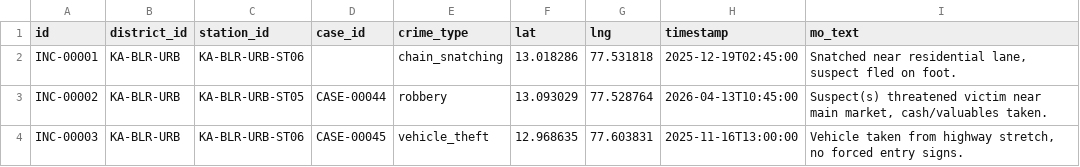
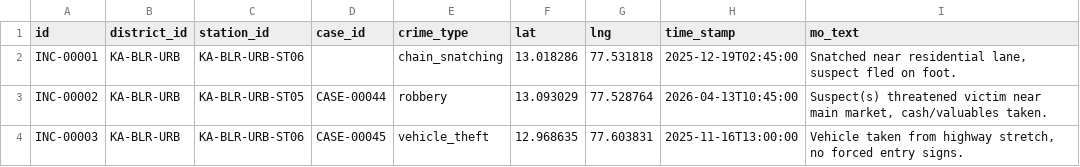
Before and after one commit to anand-esc/Saakshya, a CSV file: data/seed/output/incidents.csv, drawn as a sheet; only a part is shown.

Commit message:
fix: resolve shared module import path, fix graph column mismatch (CSV fallback in use), known issue: source_record_type='derived_edge' for suggested links needs proper handling before demo

```diff
--- a/data/seed/output/incidents.csv
+++ b/data/seed/output/incidents.csv
@@ -1,2 +1,2 @@
-id,district_id,station_id,case_id,crime_type,lat,lng,timestamp,mo_text
+id,district_id,station_id,case_id,crime_type,lat,lng,time_stamp,mo_text
 INC-00001,KA-BLR-URB,KA-BLR-URB-ST06,,chain_snatching,13.018286,77.531818,2025-12-19T02:45:00,"Snatched near residential lane, suspect fled on foot."
```
Also changed, not shown: 5 other files.
